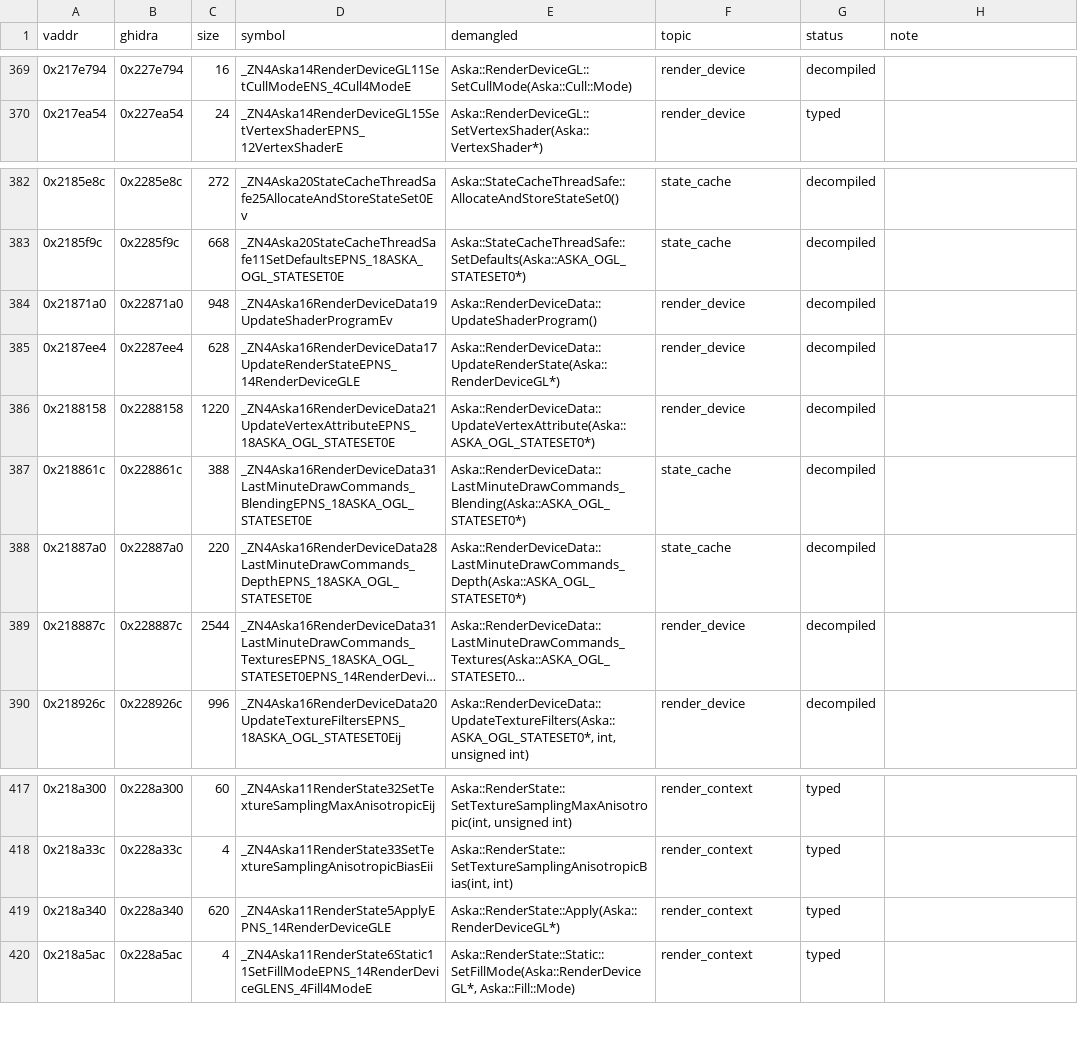
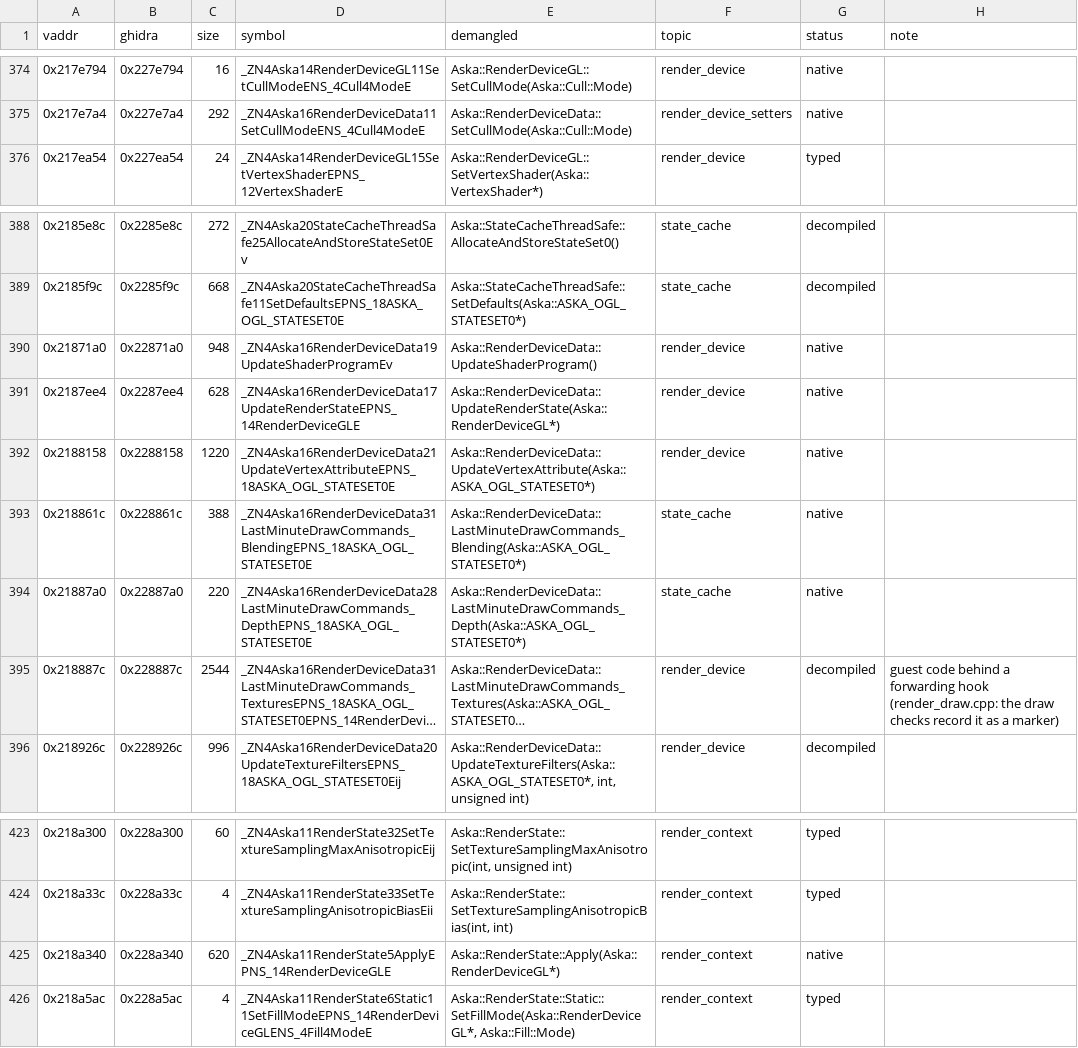
Before and after one commit to e45lee/star-ocean-anamesis-native, a TSV file: port/decomp/render/symbols.tsv, drawn as a sheet; only a part is shown, gaps mark what is left out; long unchanged cells end in …; addresses are those after the commit; the diff covers the shown part only; the diff names each change by its address in the sheet, - before the commit and + after, or states it on an @@ line.

```diff
--- a/port/decomp/render/symbols.tsv
+++ b/port/decomp/render/symbols.tsv
-G374 (status): decompiled
+G374 (status): native
+row 375: 0x217e7a4 | 0x227e7a4 | 292 | _ZN4Aska16RenderDeviceData11SetCullModeENS_4Cull4ModeE | Aska::RenderDeviceData::SetCullMode(Aska::Cull::Mode) | render_device_setters | native
-G390:G394 (status): decompiled
+G390:G394 (status): native
-H395 (note): (empty)
+H395 (note): guest code behind a forwarding hook (render_draw.cpp: the draw checks record it as a marker)
-G425 (status): typed
+G425 (status): native
```
Also changed, not shown: 5 added rows and 16 edited cells elsewhere in this file, 13 other files.
